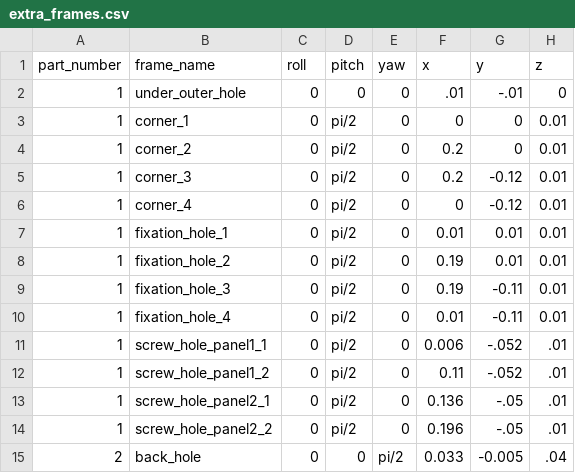
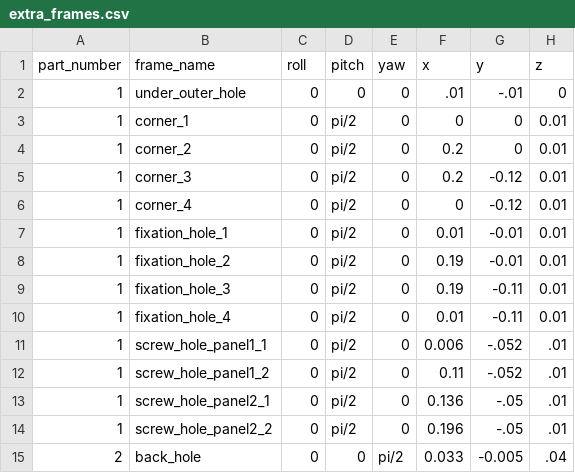
Before and after one commit to o2ac/o2ac-ur, a CSV file: catkin_ws/src/o2ac_parts_description/config/extra_frames.csv, drawn as a sheet; only a part is shown.

```diff
--- a/catkin_ws/src/o2ac_parts_description/config/extra_frames.csv
+++ b/catkin_ws/src/o2ac_parts_description/config/extra_frames.csv
@@ -6,4 +6,4 @@ part_number, frame_name, roll, pitch, yaw, x, y, z
 1, corner_4, 0, pi/2, 0, 0,  -0.12, 0.01
-1, fixation_hole_1, 0, pi/2, 0, 0.01,   0.01,   0.01
-1, fixation_hole_2, 0, pi/2, 0, 0.19,  0.01,   0.01
+1, fixation_hole_1, 0, pi/2, 0, 0.01,   -0.01,   0.01
+1, fixation_hole_2, 0, pi/2, 0, 0.19,  -0.01,   0.01
 1, fixation_hole_3, 0, pi/2, 0, 0.19, -0.11, 0.01
```
Also changed, not shown: 3 other files.
